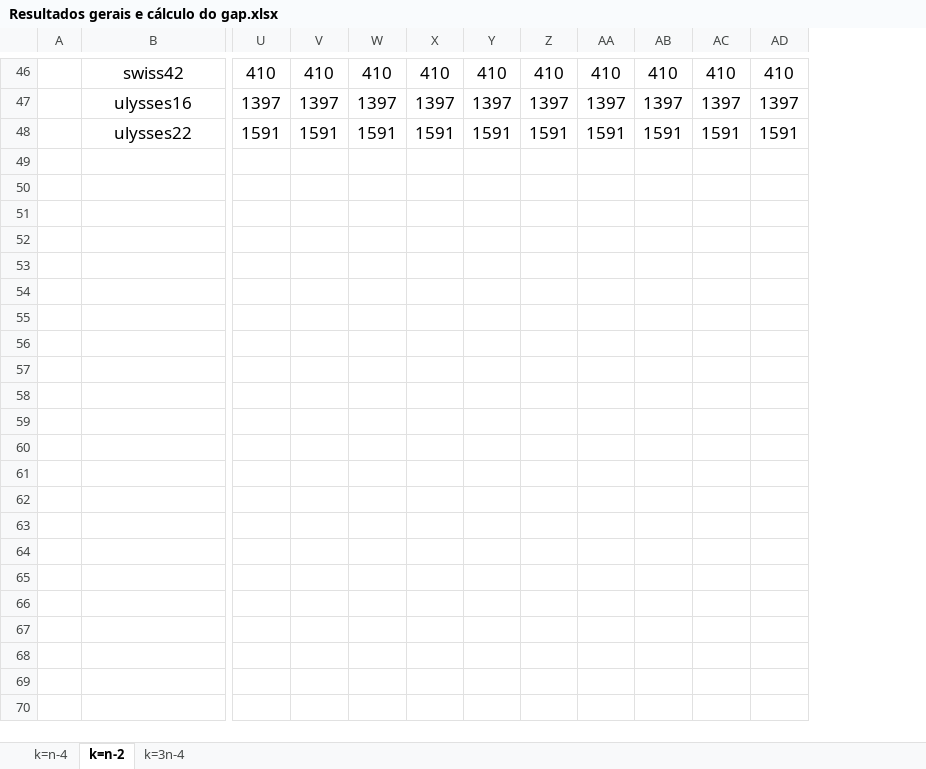
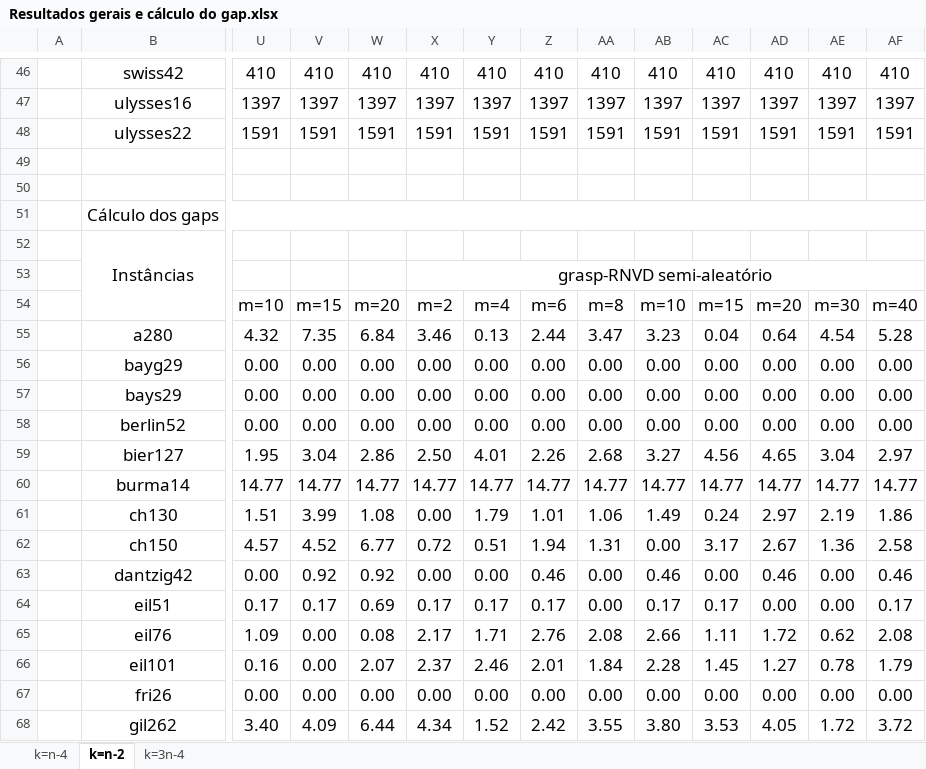
Before and after one commit to PauloDezingrini/Iniciacao-Cientifica, an Excel workbook: Arquivos/Resultados/Resultados gerais e cálculo do gap.xlsx, sheet k=n-2, drawn as a sheet; only a part is shown, gaps mark what is left out; values as stored, in another font and other column widths than the file's, no borders; conditional formats not drawn; rows hold the shown columns only; the diff covers the shown part only; the diff names each change by its address in the sheet, - before the commit and + after, or states it on an @@ line.

```diff
--- a/Arquivos/Resultados/Resultados gerais e cálculo do gap.xlsx (sheet k=n-2)
+++ b/Arquivos/Resultados/Resultados gerais e cálculo do gap.xlsx (sheet k=n-2)
+column AE, rows 46-48: 410 | 1397 | 1591
+column AF, rows 46-48: 410 | 1397 | 1591
+row 49: (empty)
+row 50: (empty)
+row 51:  | Cálculo dos gaps
+row 52:  | Instâncias
+row 53:  |  |  |  |  | grasp-RNVD semi-aleatório
+row 54:  |  | m=10 | m=15 | m=20 | m=2 | m=4 | m=6 | m=8 | m=10 | m=15 | m=20 | m=30 | m=40
+row 55:  | a280 | 4.32 | 7.35 | 6.84 | 3.46 | 0.13 | 2.44 | 3.47 | 3.23 | 0.04 | 0.64 | 4.54 | 5.28
+row 56:  | bayg29 | 0.00 | 0.00 | 0.00 | 0.00 | 0.00 | 0.00 | 0.00 | 0.00 | 0.00 | 0.00 | 0.00 | 0.00
+row 57:  | bays29 | 0.00 | 0.00 | 0.00 | 0.00 | 0.00 | 0.00 | 0.00 | 0.00 | 0.00 | 0.00 | 0.00 | 0.00
+row 58:  | berlin52 | 0.00 | 0.00 | 0.00 | 0.00 | 0.00 | 0.00 | 0.00 | 0.00 | 0.00 | 0.00 | 0.00 | 0.00
+row 59:  | bier127 | 1.95 | 3.04 | 2.86 | 2.50 | 4.01 | 2.26 | 2.68 | 3.27 | 4.56 | 4.65 | 3.04 | 2.97
+row 60:  | burma14 | 14.77 | 14.77 | 14.77 | 14.77 | 14.77 | 14.77 | 14.77 | 14.77 | 14.77 | 14.77 | 14.77 | 14.77
+row 61:  | ch130 | 1.51 | 3.99 | 1.08 | 0.00 | 1.79 | 1.01 | 1.06 | 1.49 | 0.24 | 2.97 | 2.19 | 1.86
+row 62:  | ch150 | 4.57 | 4.52 | 6.77 | 0.72 | 0.51 | 1.94 | 1.31 | 0.00 | 3.17 | 2.67 | 1.36 | 2.58
+row 63:  | dantzig42 | 0.00 | 0.92 | 0.92 | 0.00 | 0.00 | 0.46 | 0.00 | 0.46 | 0.00 | 0.46 | 0.00 | 0.46
+row 64:  | eil51 | 0.17 | 0.17 | 0.69 | 0.17 | 0.17 | 0.17 | 0.00 | 0.17 | 0.17 | 0.00 | 0.00 | 0.17
+row 65:  | eil76 | 1.09 | 0.00 | 0.08 | 2.17 | 1.71 | 2.76 | 2.08 | 2.66 | 1.11 | 1.72 | 0.62 | 2.08
+row 66:  | eil101 | 0.16 | 0.00 | 2.07 | 2.37 | 2.46 | 2.01 | 1.84 | 2.28 | 1.45 | 1.27 | 0.78 | 1.79
+row 67:  | fri26 | 0.00 | 0.00 | 0.00 | 0.00 | 0.00 | 0.00 | 0.00 | 0.00 | 0.00 | 0.00 | 0.00 | 0.00
+row 68:  | gil262 | 3.40 | 4.09 | 6.44 | 4.34 | 1.52 | 2.42 | 3.55 | 3.80 | 3.53 | 4.05 | 1.72 | 3.72
```
Also changed, not shown: 31 added rows and 3 edited cells elsewhere in this sheet, sheet k=3n-4, sheet k=n-4, formulas that keep their value, 3 other files.
